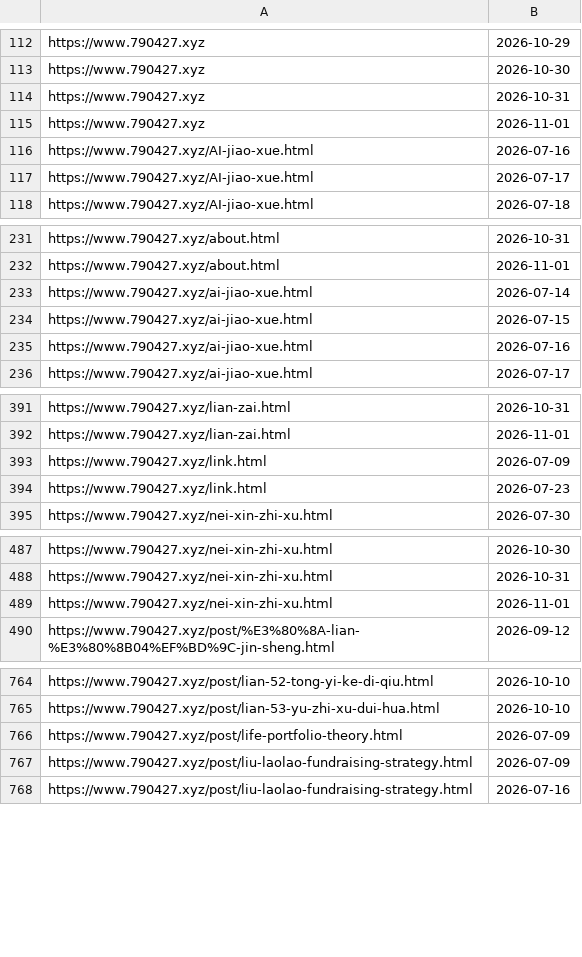
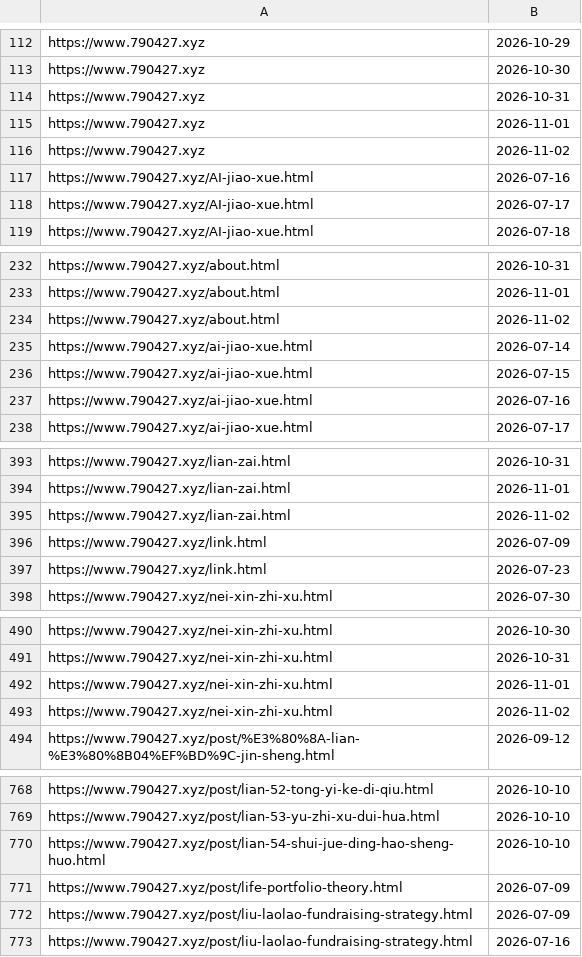
Before and after one commit to neverasecond/granthuang999.github.io, a TSV file: .github/url-submission-history/submitted_indexnow.tsv, drawn as a sheet; only a part is shown, gaps mark what is left out; the diff covers the shown part only; the diff names each change by its address in the sheet, - before the commit and + after, or states it on an @@ line.

```diff
--- a/.github/url-submission-history/submitted_indexnow.tsv
+++ b/.github/url-submission-history/submitted_indexnow.tsv
+row 116: https://www.790427.xyz | 2026-11-02
+row 234: https://www.790427.xyz/about.html | 2026-11-02
+row 395: https://www.790427.xyz/lian-zai.html | 2026-11-02
+row 493: https://www.790427.xyz/nei-xin-zhi-xu.html | 2026-11-02
+row 770: https://www.790427.xyz/post/lian-54-shui-jue-ding-hao-sheng-huo.html | 2026-10-10
```
Also changed, not shown: 5 added rows elsewhere in this file.
